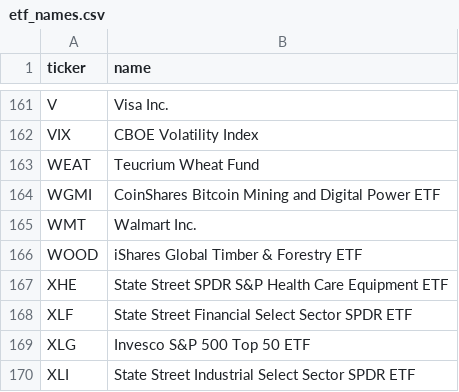
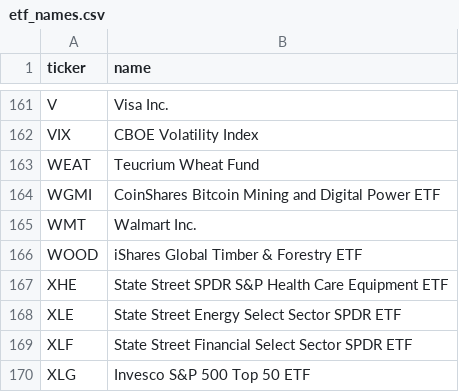
Before and after one commit to vazd17-gif/Macro-Risk-Range-Signals, a CSV file: fractal/data/etf_names.csv, drawn as a sheet; only a part is shown, gaps mark what is left out; the shorter side is filled out with more unchanged rows; the diff names each change by its address in the sheet, - before the commit and + after, or states it on an @@ line.

```diff
--- a/fractal/data/etf_names.csv
+++ b/fractal/data/etf_names.csv
+row 168: XLE | State Street Energy Select Sector SPDR ETF
```
Also changed, not shown: 3 other files.
